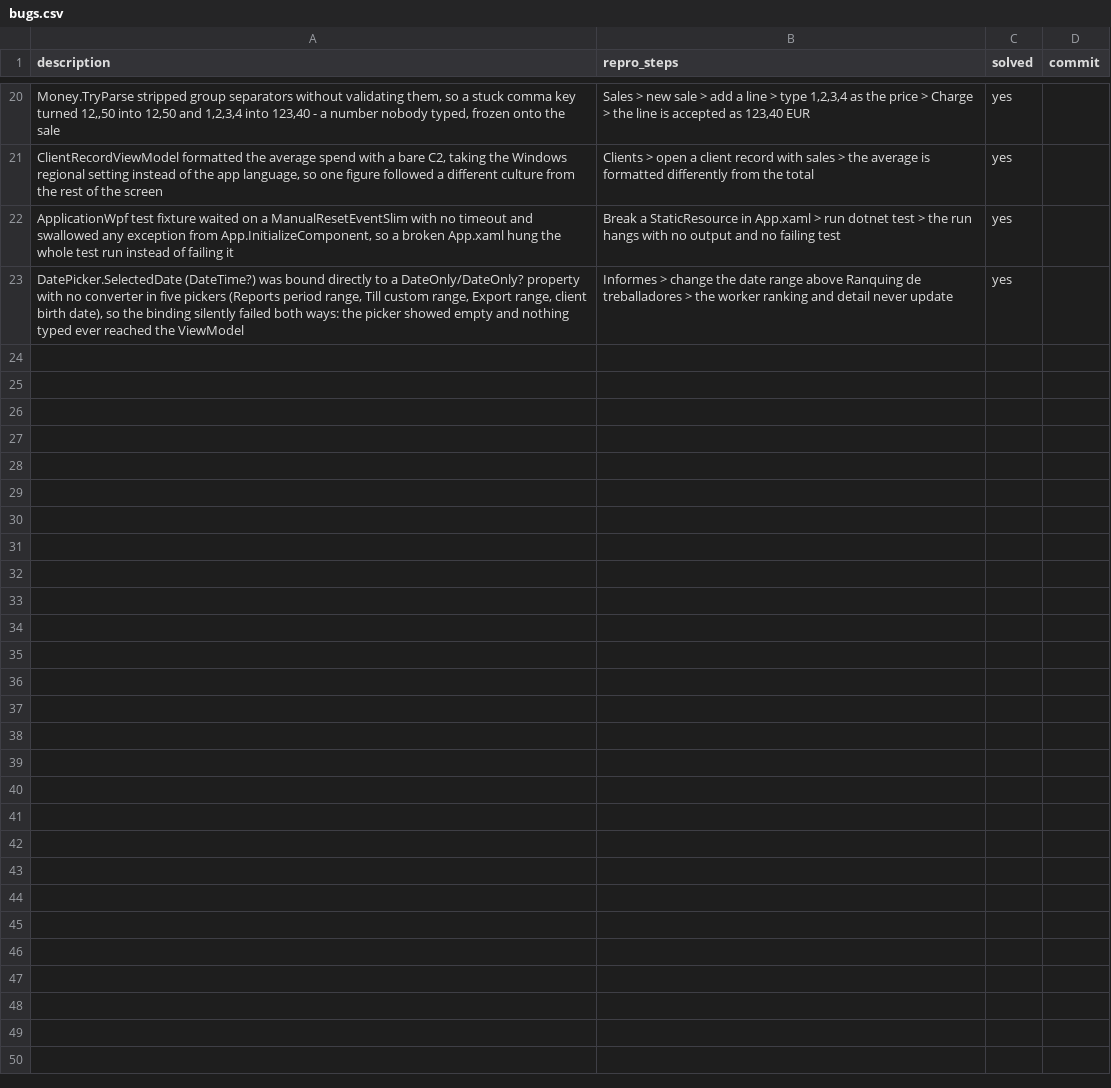
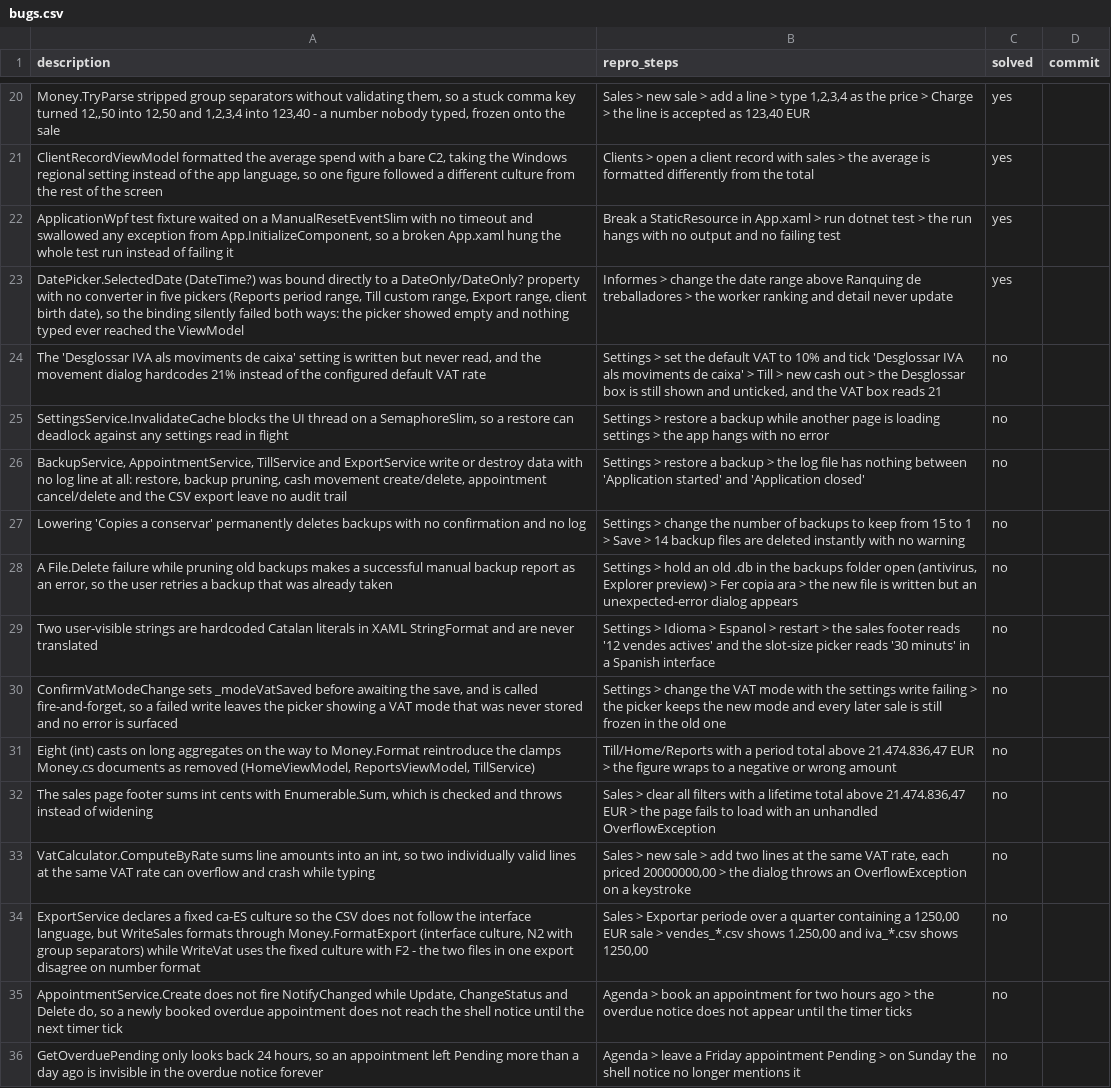
Before and after one commit to danielhoyosceldran/eva-gest, a CSV file: bugs.csv, drawn as a sheet; only a part is shown, gaps mark what is left out.

```diff
--- a/bugs.csv
+++ b/bugs.csv
@@ -23 +23,14 @@ description,repro_steps,solved,commit
 "DatePicker.SelectedDate (DateTime?) was bound directly to a DateOnly/DateOnly? property with no converter in five pickers (Reports period range, Till custom range, Export range, client birth date), so the binding silently failed both ways: the picker showed empty and nothing typed ever reached the ViewModel","Informes > change the date range above Ranquing de treballadores > the worker ranking and detail never update",yes,
+"The 'Desglossar IVA als moviments de caixa' setting is written but never read, and the movement dialog hardcodes 21% instead of the configured default VAT rate","Settings > set the default VAT to 10% and tick 'Desglossar IVA als moviments de caixa' > Till > new cash out > the Desglossar box is still shown and unticked, and the VAT box reads 21",no,
+"SettingsService.InvalidateCache blocks the UI thread on a SemaphoreSlim, so a restore can deadlock against any settings read in flight","Settings > restore a backup while another page is loading settings > the app hangs with no error",no,
+"BackupService, AppointmentService, TillService and ExportService write or destroy data with no log line at all: restore, backup pruning, cash movement create/delete, appointment cancel/delete and the CSV export leave no audit trail","Settings > restore a backup > the log file has nothing between 'Application started' and 'Application closed'",no,
+"Lowering 'Copies a conservar' permanently deletes backups with no confirmation and no log","Settings > change the number of backups to keep from 15 to 1 > Save > 14 backup files are deleted instantly with no warning",no,
+"A File.Delete failure while pruning old backups makes a successful manual backup report as an error, so the user retries a backup that was already taken","Settings > hold an old .db in the backups folder open (antivirus, Explorer preview) > Fer copia ara > the new file is written but an unexpected-error dialog appears",no,
+"Two user-visible strings are hardcoded Catalan literals in XAML StringFormat and are never translated","Settings > Idioma > Espanol > restart > the sales footer reads '12 vendes actives' and the slot-size picker reads '30 minuts' in a Spanish interface",no,
+"ConfirmVatModeChange sets _modeVatSaved before awaiting the save, and is called fire-and-forget, so a failed write leaves the picker showing a VAT mode that was never stored and no error is surfaced","Settings > change the VAT mode with the settings write failing > the picker keeps the new mode and every later sale is still frozen in the old one",no,
+"Eight (int) casts on long aggregates on the way to Money.Format reintroduce the clamps Money.cs documents as removed (HomeViewModel, ReportsViewModel, TillService)","Till/Home/Reports with a period total above 21.474.836,47 EUR > the figure wraps to a negative or wrong amount",no,
+"The sales page footer sums int cents with Enumerable.Sum, which is checked and throws instead of widening","Sales > clear all filters with a lifetime total above 21.474.836,47 EUR > the page fails to load with an unhandled OverflowException",no,
+"VatCalculator.ComputeByRate sums line amounts into an int, so two individually valid lines at the same VAT rate can overflow and crash while typing","Sales > new sale > add two lines at the same VAT rate, each priced 20000000,00 > the dialog throws an OverflowException on a keystroke",no,
+"ExportService declares a fixed ca-ES culture so the CSV does not follow the interface language, but WriteSales formats through Money.FormatExport (interface culture, N2 with group separators) while WriteVat uses the fixed culture with F2 - the two files in one export disagree on number format","Sales > Exportar periode over a quarter containing a 1250,00 EUR sale > vendes_*.csv shows 1.250,00 and iva_*.csv shows 1250,00",no,
+"AppointmentService.Create does not fire NotifyChanged while Update, ChangeStatus and Delete do, so a newly booked overdue appointment does not reach the shell notice until the next timer tick","Agenda > book an appointment for two hours ago > the overdue notice does not appear until the timer ticks",no,
+"GetOverduePending only looks back 24 hours, so an appointment left Pending more than a day ago is invisible in the overdue notice forever","Agenda > leave a Friday appointment Pending > on Sunday the shell notice no longer mentions it",no,
```
Also changed, not shown: 1 other file.
